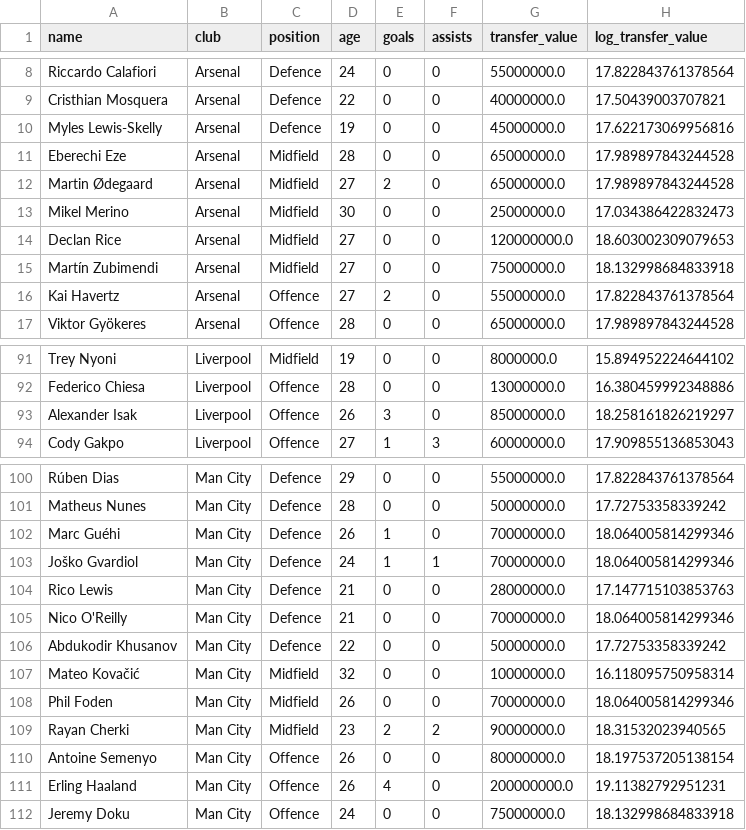
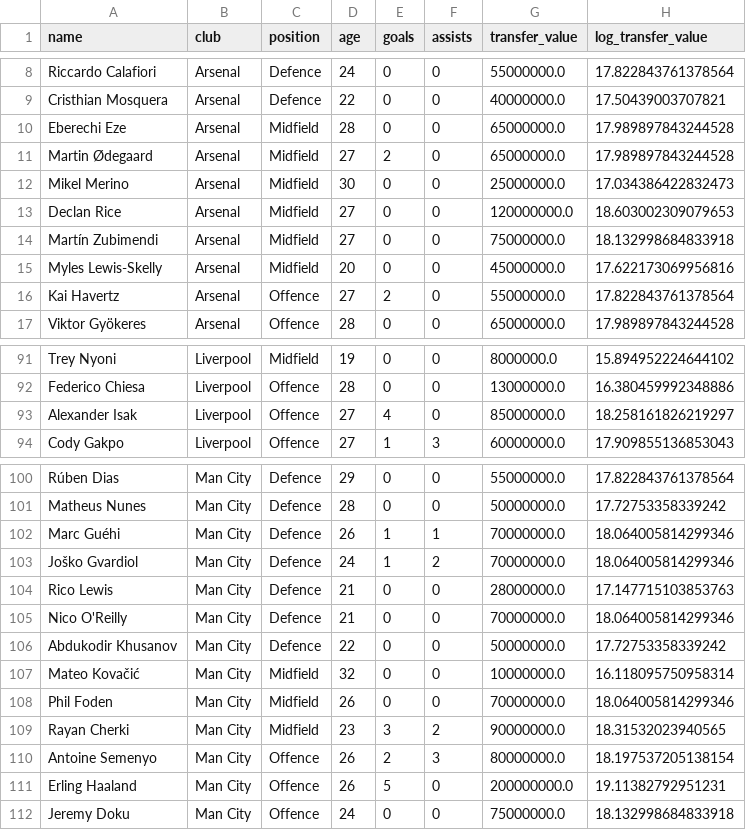
Before and after one commit to allenb34/pl-transfer-value-predictor, a CSV file: data/processed/player_dataset.csv, drawn as a sheet; only a part is shown, gaps mark what is left out; the diff covers the shown part only.

```diff
--- a/data/processed/player_dataset.csv
+++ b/data/processed/player_dataset.csv
@@ -9,3 +9,2 @@ Riccardo Calafiori,Arsenal,Defence,24,0,0,55000000.0,17.822843761378564
 Cristhian Mosquera,Arsenal,Defence,22,0,0,40000000.0,17.50439003707821
-Myles Lewis-Skelly,Arsenal,Defence,19,0,0,45000000.0,17.622173069956816
 Eberechi Eze,Arsenal,Midfield,28,0,0,65000000.0,17.989897843244528
@@ -15,2 +14,3 @@ Declan Rice,Arsenal,Midfield,27,0,0,120000000.0,18.603002309079653
 Martín Zubimendi,Arsenal,Midfield,27,0,0,75000000.0,18.132998684833918
+Myles Lewis-Skelly,Arsenal,Midfield,20,0,0,45000000.0,17.622173069956816
 Kai Havertz,Arsenal,Offence,27,2,0,55000000.0,17.822843761378564
@@ -92,3 +92,3 @@ Trey Nyoni,Liverpool,Midfield,19,0,0,8000000.0,15.894952224644102
 Federico Chiesa,Liverpool,Offence,28,0,0,13000000.0,16.380459992348886
-Alexander Isak,Liverpool,Offence,26,3,0,85000000.0,18.258161826219297
+Alexander Isak,Liverpool,Offence,27,4,0,85000000.0,18.258161826219297
 Cody Gakpo,Liverpool,Offence,27,1,3,60000000.0,17.909855136853043
@@ -101,4 +101,4 @@ Rúben Dias,Man City,Defence,29,0,0,55000000.0,17.822843761378564
 Matheus Nunes,Man City,Defence,28,0,0,50000000.0,17.72753358339242
-Marc Guéhi,Man City,Defence,26,1,0,70000000.0,18.064005814299346
-Joško Gvardiol,Man City,Defence,24,1,1,70000000.0,18.064005814299346
+Marc Guéhi,Man City,Defence,26,1,1,70000000.0,18.064005814299346
+Joško Gvardiol,Man City,Defence,24,1,2,70000000.0,18.064005814299346
 Rico Lewis,Man City,Defence,21,0,0,28000000.0,17.147715103853763
@@ -108,5 +108,5 @@ Mateo Kovačić,Man City,Midfield,32,0,0,10000000.0,16.118095750958314
 Phil Foden,Man City,Midfield,26,0,0,70000000.0,18.064005814299346
-Rayan Cherki,Man City,Midfield,23,2,2,90000000.0,18.31532023940565
-Antoine Semenyo,Man City,Offence,26,0,0,80000000.0,18.197537205138154
-Erling Haaland,Man City,Offence,26,4,0,200000000.0,19.11382792951231
+Rayan Cherki,Man City,Midfield,23,3,2,90000000.0,18.31532023940565
+Antoine Semenyo,Man City,Offence,26,2,3,80000000.0,18.197537205138154
+Erling Haaland,Man City,Offence,26,5,0,200000000.0,19.11382792951231
 Jeremy Doku,Man City,Offence,24,0,0,75000000.0,18.132998684833918
```
Also changed, not shown: 8 edited cells elsewhere in this file, data/processed/excluded_players.csv, 4 other files.
